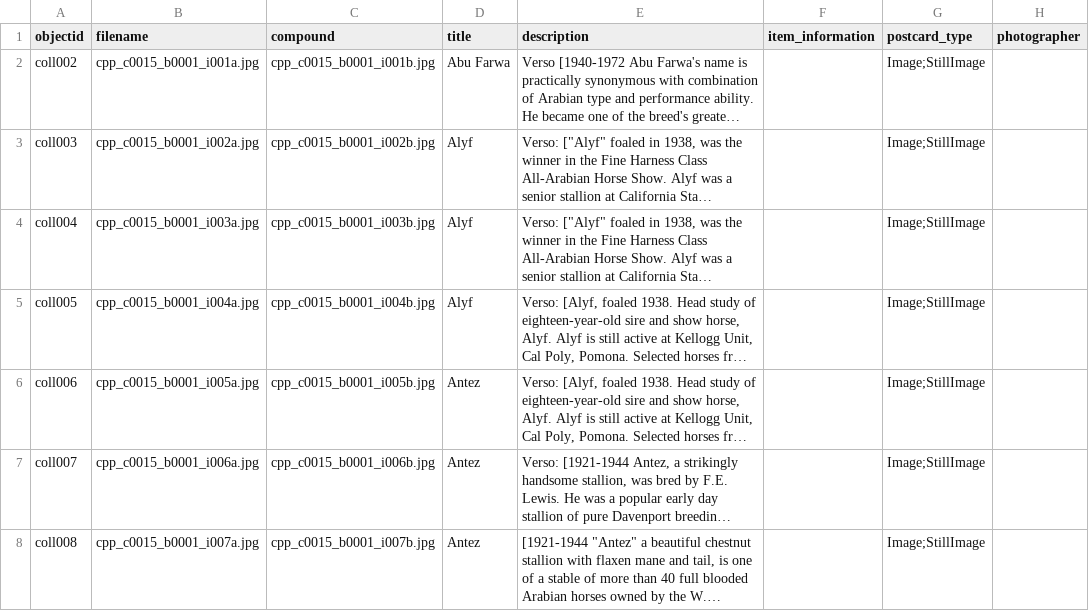
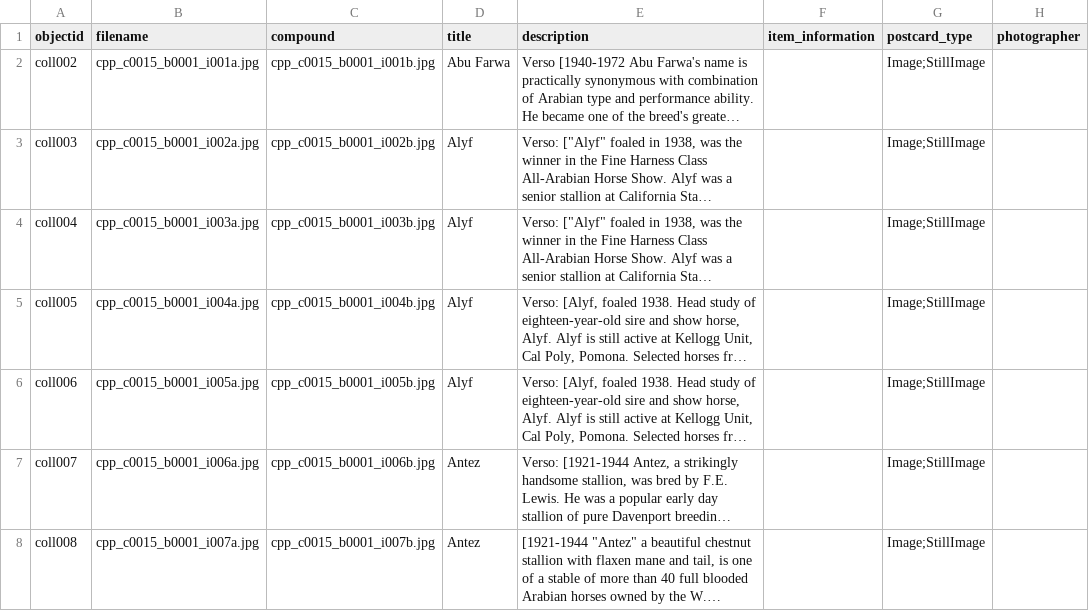
Before and after one commit to CPPLibrary/postcards-compound, a CSV file: _data/postcards_demo.csv, drawn as a sheet; only a part is shown; long unchanged cells end in …; the diff names each change by its address in the sheet, - before the commit and + after, or states it on an @@ line.

```diff
--- a/_data/postcards_demo.csv
+++ b/_data/postcards_demo.csv
-D6 (title): Antez
+D6 (title): Alyf
```
Also changed, not shown: 1 other file.
